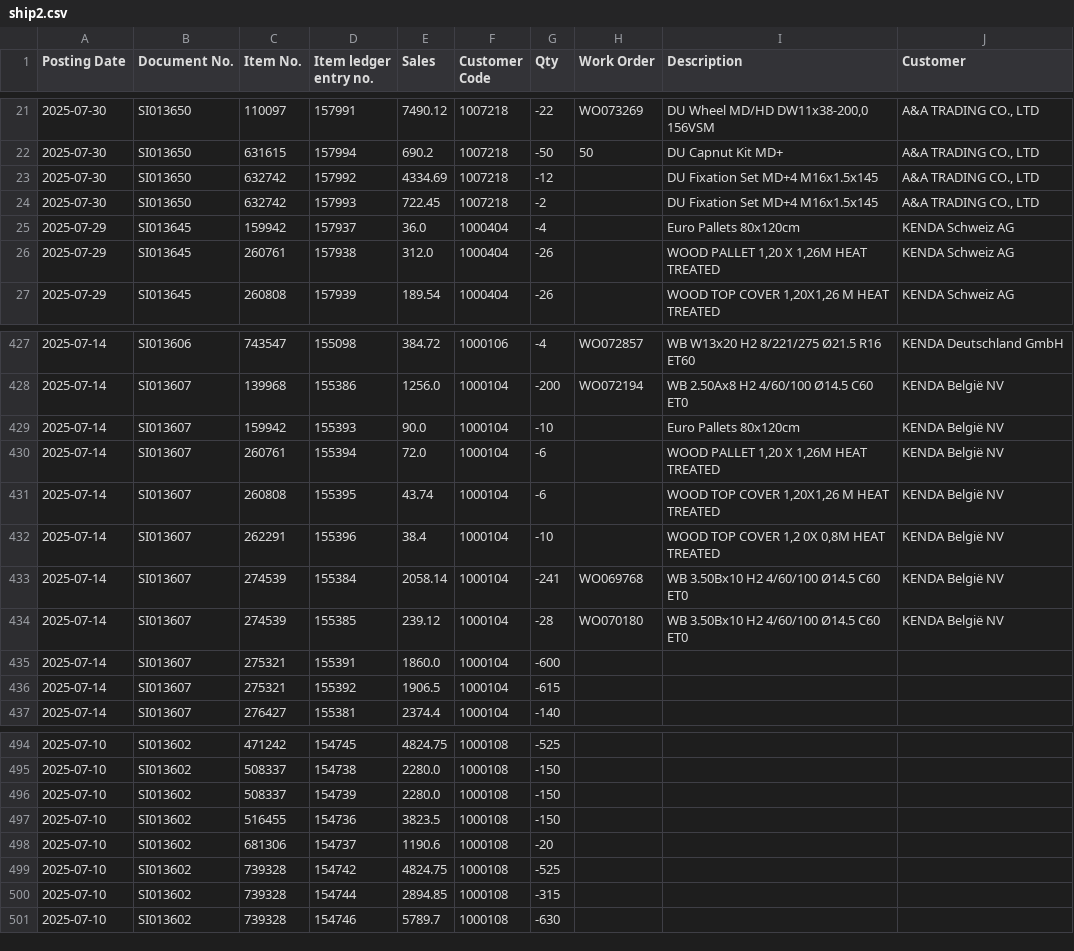
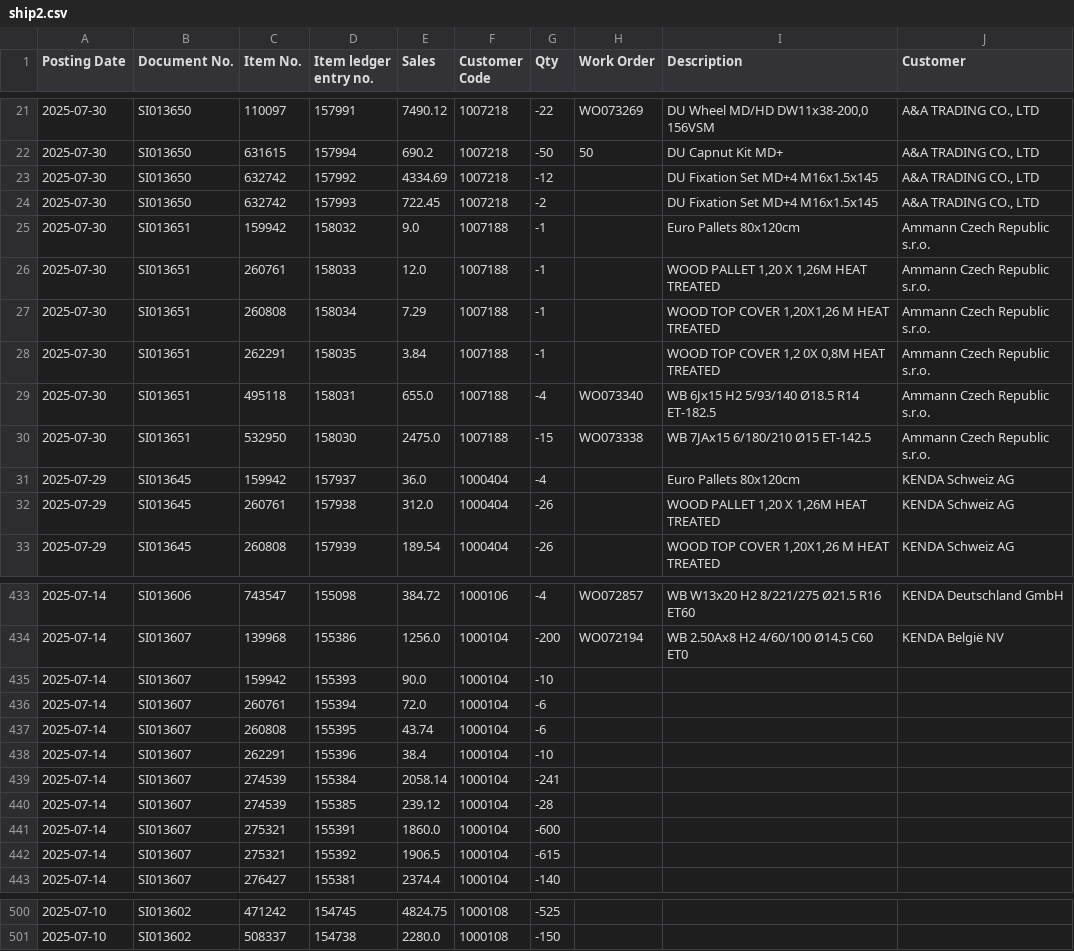
Before and after one commit to c4k120/testing, a CSV file: ship2.csv, drawn as a sheet; only a part is shown, gaps mark what is left out.

```diff
--- a/ship2.csv
+++ b/ship2.csv
@@ -24,2 +24,8 @@ Posting Date;Document No.;Item No.;Item ledger entry no.;Sales;Customer Code;Qty
 2025-07-30;SI013650;632742;157993;722.45;1007218;-2;;DU Fixation Set MD+4 M16x1.5x145;A&A TRADING CO., LTD
+2025-07-30;SI013651;159942;158032;9.0;1007188;-1;;Euro Pallets 80x120cm;Ammann Czech Republic s.r.o.
+2025-07-30;SI013651;260761;158033;12.0;1007188;-1;;WOOD PALLET 1,20 X 1,26M HEAT TREATED;Ammann Czech Republic s.r.o.
+2025-07-30;SI013651;260808;158034;7.29;1007188;-1;;WOOD TOP COVER 1,20X1,26 M HEAT TREATED;Ammann Czech Republic s.r.o.
+2025-07-30;SI013651;262291;158035;3.84;1007188;-1;;WOOD TOP COVER 1,2 0X 0,8M HEAT TREATED;Ammann Czech Republic s.r.o.
+2025-07-30;SI013651;495118;158031;655.0;1007188;-4;WO073340;WB 6Jx15 H2 5/93/140 Ø18.5 R14 ET-182.5;Ammann Czech Republic s.r.o.
+2025-07-30;SI013651;532950;158030;2475.0;1007188;-15;WO073338;WB 7JAx15 6/180/210 Ø15 ET-142.5;Ammann Czech Republic s.r.o.
 2025-07-29;SI013645;159942;157937;36.0;1000404;-4;;Euro Pallets 80x120cm;KENDA Schweiz AG
@@ -428,8 +434,8 @@ Posting Date;Document No.;Item No.;Item ledger entry no.;Sales;Customer Code;Qty
 2025-07-14;SI013607;139968;155386;1256.0;1000104;-200;WO072194;WB 2.50Ax8 H2 4/60/100 Ø14.5 C60 ET0;KENDA België NV
-2025-07-14;SI013607;159942;155393;90.0;1000104;-10;;Euro Pallets 80x120cm;KENDA België NV
-2025-07-14;SI013607;260761;155394;72.0;1000104;-6;;WOOD PALLET 1,20 X 1,26M HEAT TREATED;KENDA België NV
-2025-07-14;SI013607;260808;155395;43.74;1000104;-6;;WOOD TOP COVER 1,20X1,26 M HEAT TREATED;KENDA België NV
-2025-07-14;SI013607;262291;155396;38.4;1000104;-10;;WOOD TOP COVER 1,2 0X 0,8M HEAT TREATED;KENDA België NV
-2025-07-14;SI013607;274539;155384;2058.14;1000104;-241;WO069768;WB 3.50Bx10 H2 4/60/100 Ø14.5 C60 ET0;KENDA België NV
-2025-07-14;SI013607;274539;155385;239.12;1000104;-28;WO070180;WB 3.50Bx10 H2 4/60/100 Ø14.5 C60 ET0;KENDA België NV
+2025-07-14;SI013607;159942;155393;90.0;1000104;-10;;;
+2025-07-14;SI013607;260761;155394;72.0;1000104;-6;;;
+2025-07-14;SI013607;260808;155395;43.74;1000104;-6;;;
+2025-07-14;SI013607;262291;155396;38.4;1000104;-10;;;
+2025-07-14;SI013607;274539;155384;2058.14;1000104;-241;;;
+2025-07-14;SI013607;274539;155385;239.12;1000104;-28;;;
 2025-07-14;SI013607;275321;155391;1860.0;1000104;-600;;;
@@ -495,7 +501 @@ Posting Date;Document No.;Item No.;Item ledger entry no.;Sales;Customer Code;Qty
 2025-07-10;SI013602;508337;154738;2280.0;1000108;-150;;;
-2025-07-10;SI013602;508337;154739;2280.0;1000108;-150;;;
-2025-07-10;SI013602;516455;154736;3823.5;1000108;-150;;;
-2025-07-10;SI013602;681306;154737;1190.6;1000108;-20;;;
-2025-07-10;SI013602;739328;154742;4824.75;1000108;-525;;;
-2025-07-10;SI013602;739328;154744;2894.85;1000108;-315;;;
-2025-07-10;SI013602;739328;154746;5789.7;1000108;-630;;;
```
Also changed, not shown: master2.csv, sales.csv, 1 other file.
